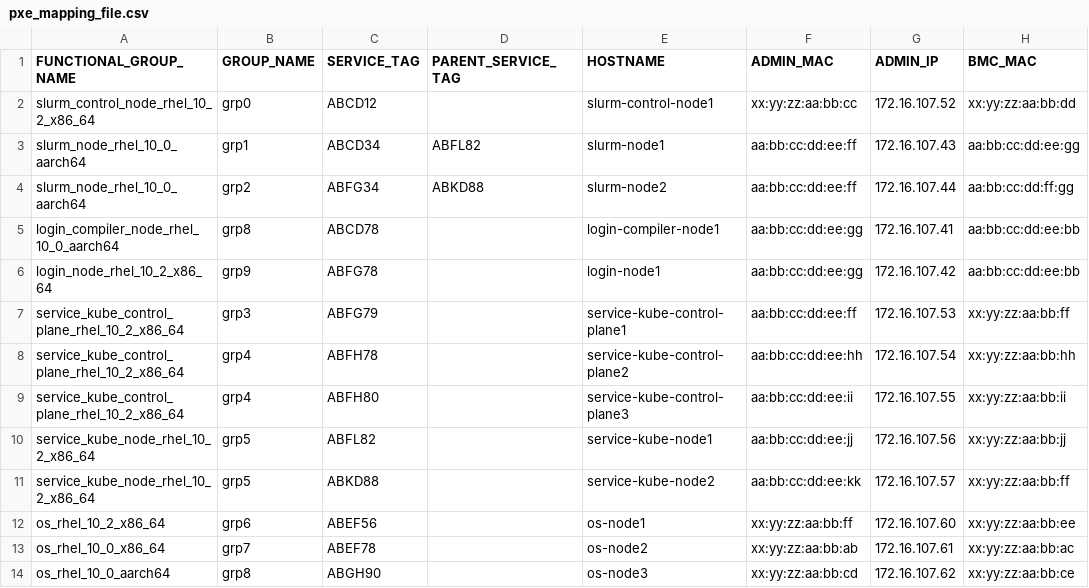
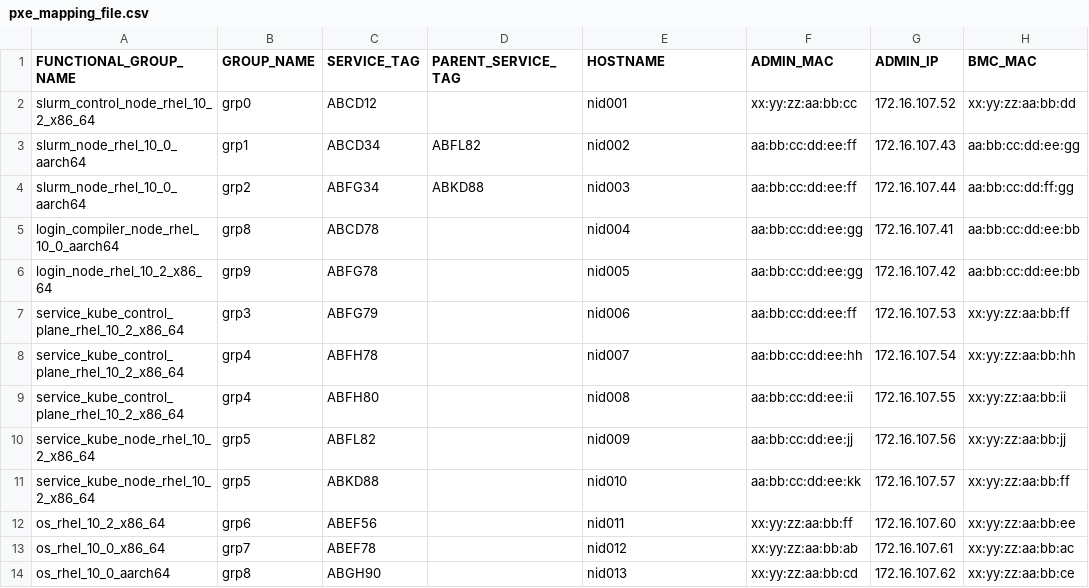
Before and after one commit to dell/omnia, a CSV file: src/orchestrator/input/pxe_mapping_file.csv, drawn as a sheet; only a part is shown; the diff names each change by its address in the sheet, - before the commit and + after, or states it on an @@ line.

Commit message:
(fix): Enable CoreDNS by default and require nidXXX hostname format when DNS is enabled
Signed-off-by: Vrinda_Marwah <vrinda.marwah@dell.com>

```diff
--- a/src/orchestrator/input/pxe_mapping_file.csv
+++ b/src/orchestrator/input/pxe_mapping_file.csv
-E2 (HOSTNAME): slurm-control-node1
+E2 (HOSTNAME): nid001
-E3 (HOSTNAME): slurm-node1
+E3 (HOSTNAME): nid002
-E4 (HOSTNAME): slurm-node2
+E4 (HOSTNAME): nid003
-E5 (HOSTNAME): login-compiler-node1
+E5 (HOSTNAME): nid004
-E6 (HOSTNAME): login-node1
+E6 (HOSTNAME): nid005
-E7 (HOSTNAME): service-kube-control-plane1
+E7 (HOSTNAME): nid006
-E8 (HOSTNAME): service-kube-control-plane2
+E8 (HOSTNAME): nid007
-E9 (HOSTNAME): service-kube-control-plane3
+E9 (HOSTNAME): nid008
-E10 (HOSTNAME): service-kube-node1
+E10 (HOSTNAME): nid009
-E11 (HOSTNAME): service-kube-node2
+E11 (HOSTNAME): nid010
-E12 (HOSTNAME): os-node1
+E12 (HOSTNAME): nid011
-E13 (HOSTNAME): os-node2
+E13 (HOSTNAME): nid012
-E14 (HOSTNAME): os-node3
+E14 (HOSTNAME): nid013
```
Also changed, not shown: src/orchestrator/examples/pxe_mapping_file.csv, src/orchestrator/examples/pxe_mapping_file_slurm_service_k8s_hybrid.csv, 22 other files.
